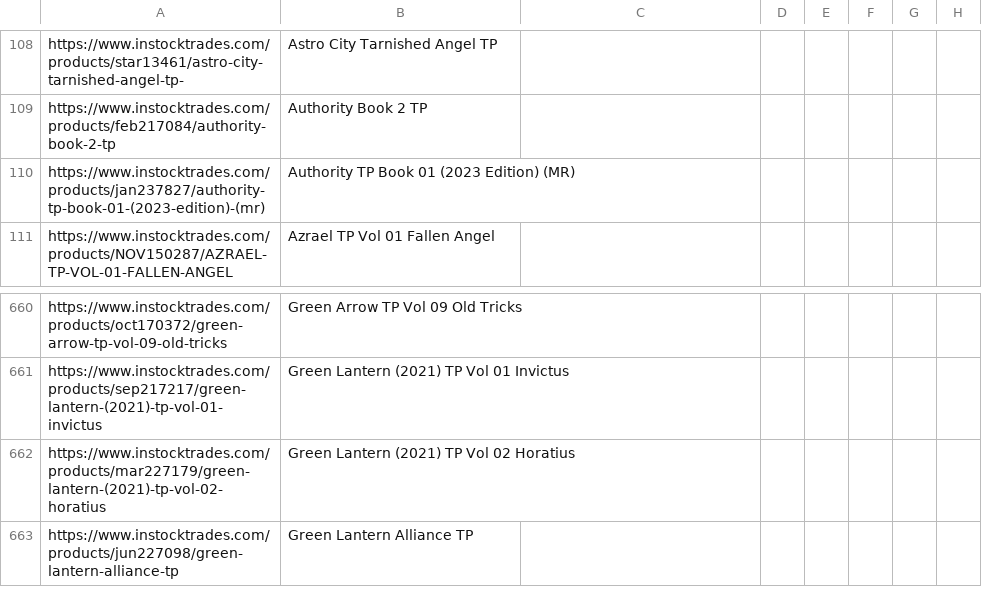
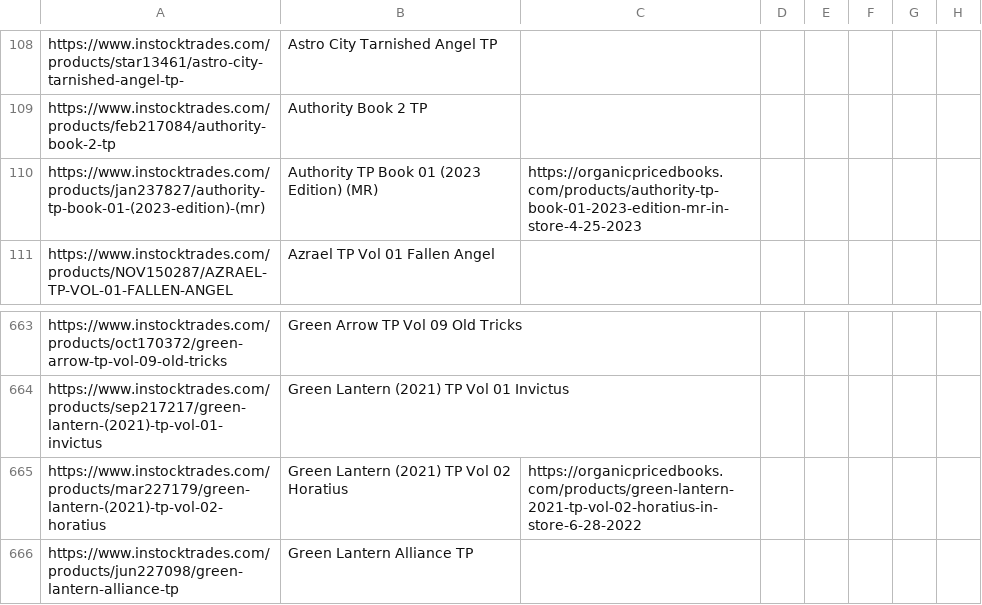
Before and after one commit to pettta/DCComicScraper, a CSV file: ist.csv, drawn as a sheet; only a part is shown, gaps mark what is left out; addresses are those after the commit; the diff covers the shown part only; the diff names each change by its address in the sheet, - before the commit and + after, or states it on an @@ line.

```diff
--- a/ist.csv
+++ b/ist.csv
-C110: (empty)
+C110: https://organicpricedbooks.com/products/authority-tp-book-01-2023-edition-mr-in-store-4-25-2023
-C665: (empty)
+C665: https://organicpricedbooks.com/products/green-lantern-2021-tp-vol-02-horatius-in-store-6-28-2022
```
Also changed, not shown: 9 added rows, 1 removed row and 9 edited cells elsewhere in this file, 2 other files.
